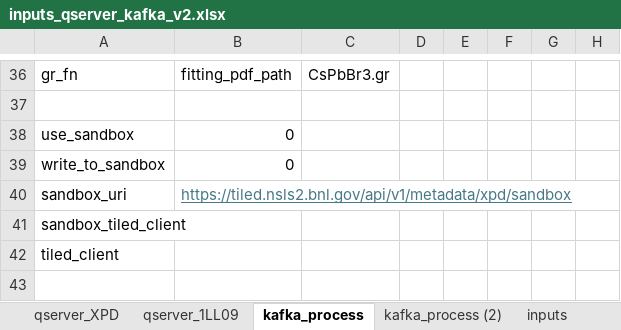
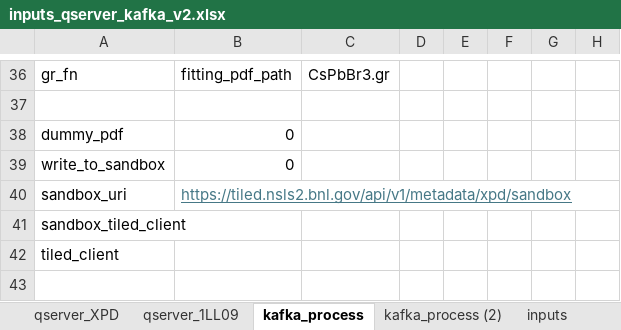
Before and after one commit to NSLS-II-XPD/profile_collection_ldrd20-31, an Excel workbook: scripts/inputs_qserver_kafka_v2.xlsx, sheet kafka_process, drawn as a sheet; only a part is shown, gaps mark what is left out; values as stored, in another font and other column widths than the file's, no borders; the diff names each change by its address in the sheet, - before the commit and + after, or states it on an @@ line.

Commit message:
Organize macros into kafka

```diff
--- a/scripts/inputs_qserver_kafka_v2.xlsx (sheet kafka_process)
+++ b/scripts/inputs_qserver_kafka_v2.xlsx (sheet kafka_process)
-A38: use_sandbox
+A38: dummy_pdf
```
Also changed, not shown: 4 other files.
